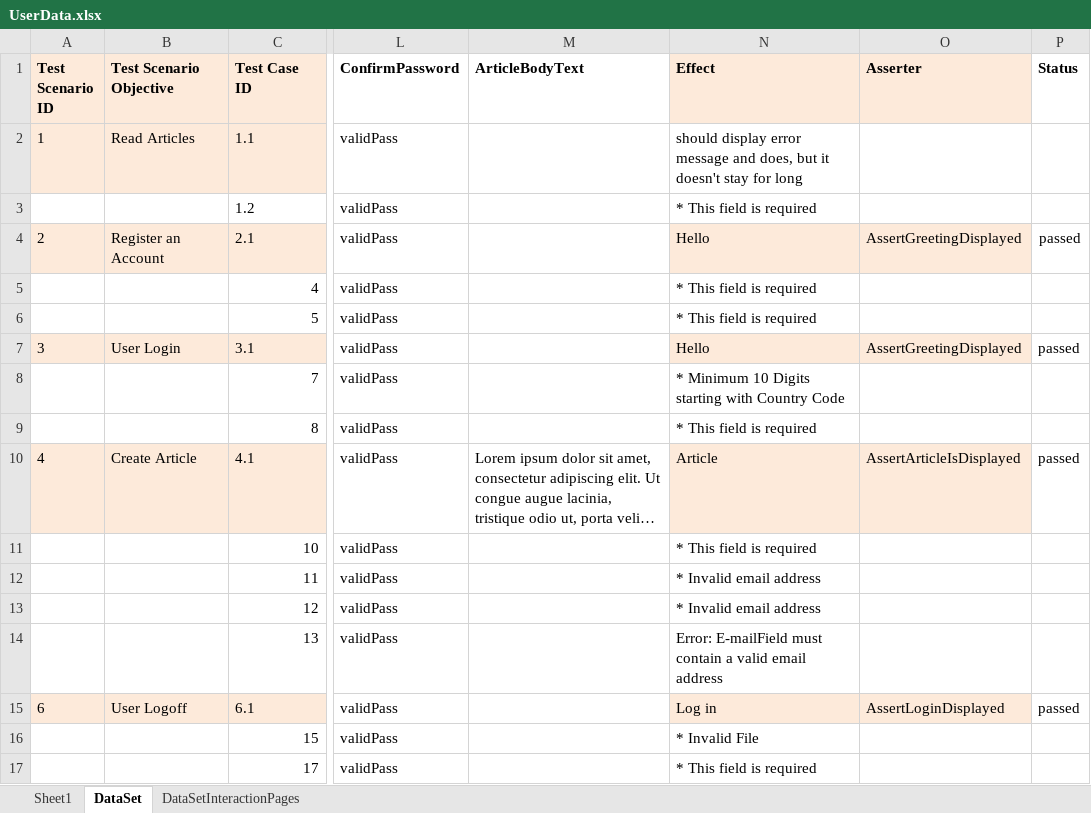
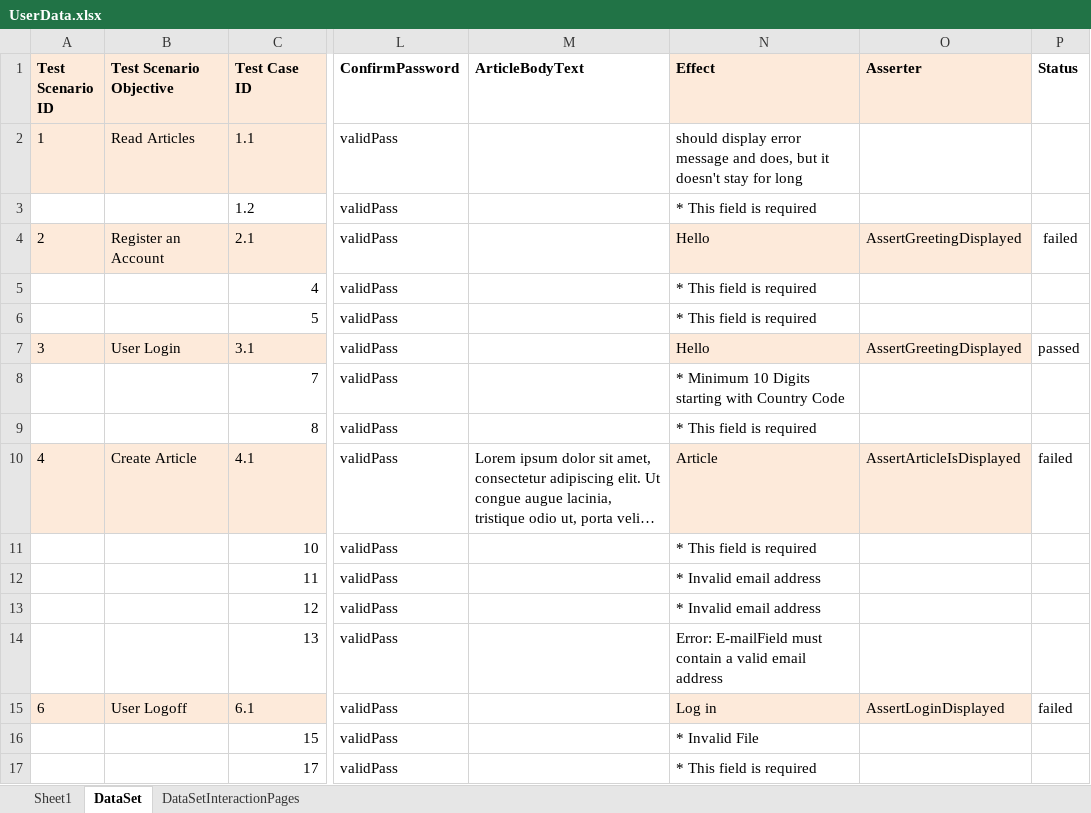
Before and after one commit to vankatabe/Feijoa, an Excel workbook: Blog.UI.Tests/DataDrivenTests/UserData.xlsx, sheet DataSet, drawn as a sheet; only a part is shown, gaps mark what is left out; long unchanged cells end in …; values as stored, in another font and other column widths than the file's, no borders; conditional formats not drawn; the diff names each change by its address in the sheet, - before the commit and + after, or states it on an @@ line.

```diff
--- a/Blog.UI.Tests/DataDrivenTests/UserData.xlsx (sheet DataSet)
+++ b/Blog.UI.Tests/DataDrivenTests/UserData.xlsx (sheet DataSet)
-P4 (Status): passed
+P4 (Status): failed
-P10 (Status): passed
+P10 (Status): failed
-P15 (Status): passed
+P15 (Status): failed
```
Also changed, not shown: 10 other files.
